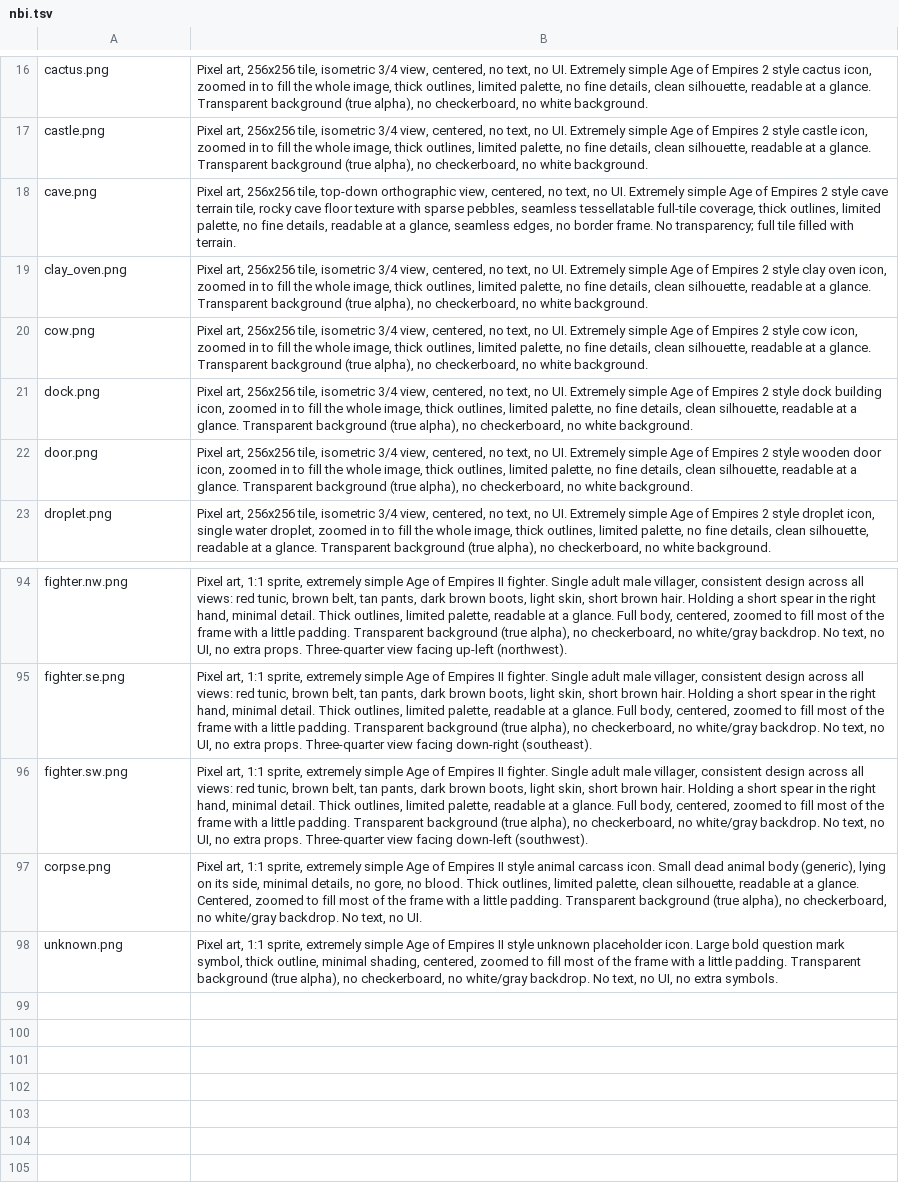
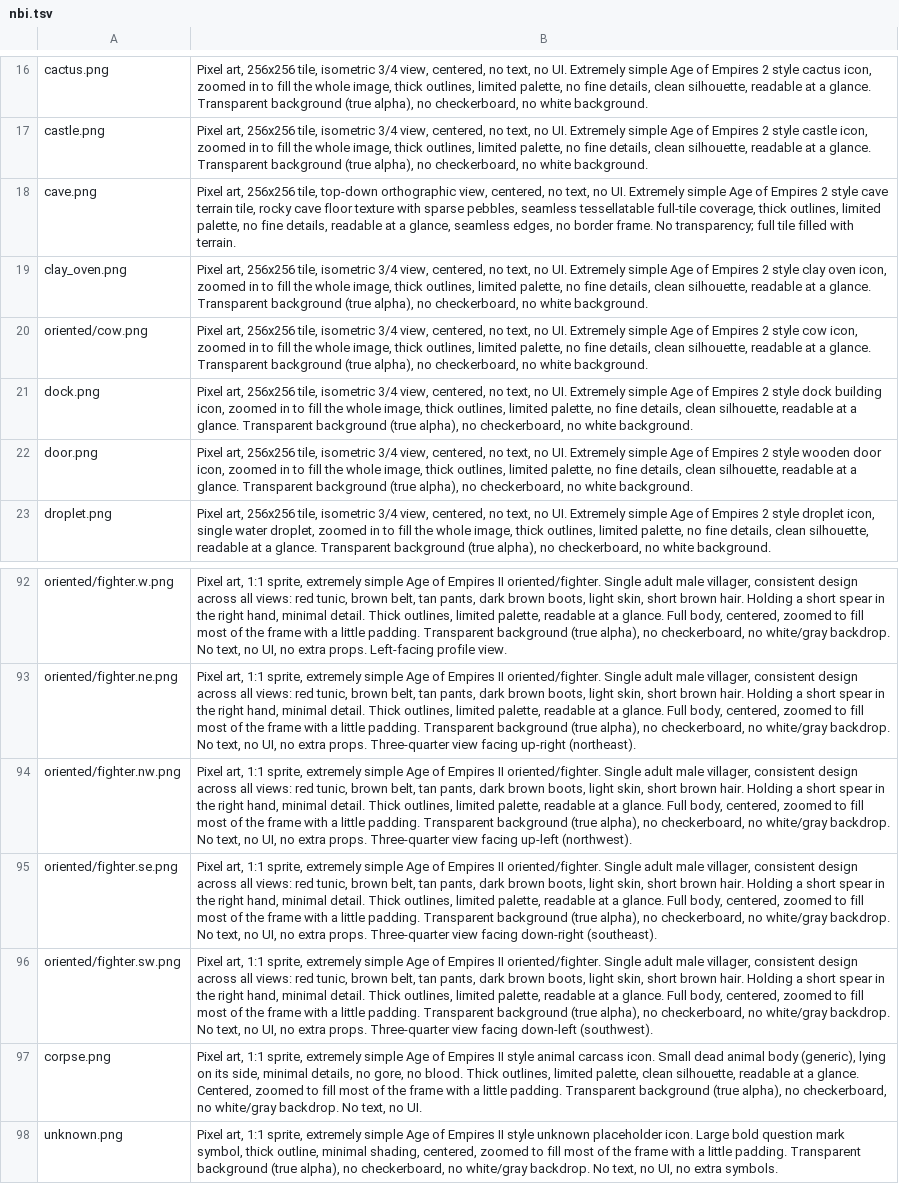
Before and after one commit to Metta-AI/tribal-village, a TSV file: data/prompts/nbi.tsv, drawn as a sheet; only a part is shown, gaps mark what is left out; removed rows and columns are numbered as before the commit, all else as after; the diff covers the shown part only; the diff names each change by its address in the sheet, - before the commit and + after, or states it on an @@ line.

Commit message:
oriented

```diff
--- a/data/prompts/nbi.tsv
+++ b/data/prompts/nbi.tsv
-A20: cow.png
+A20: oriented/cow.png
-A92: fighter.nw.png
+A92: oriented/fighter.w.png
-B92: …Empires II fighter. Single adult male villager, consistent design across all views: red tunic, brown belt, tan pants, dark brown boots, light skin, short brown hair. Holding a short spear in the right hand, minimal detail. Thick outlines, limited palette, readable at a glance. Full body, centered, zoomed to fill most of the frame with a little padding. Transparent background (true alpha), no checkerboard, no white/gray backdrop. No text, no UI, no extra props. Three-quarter view facing up-left (northwest).
+B92: …Empires II oriented/fighter. Single adult male villager, consistent design across all views: red tunic, brown belt, tan pants, dark brown boots, light skin, short brown hair. Holding a short spear in the right hand, minimal detail. Thick outlines, limited palette, readable at a glance. Full body, centered, zoomed to fill most of the frame with a little padding. Transparent background (true alpha), no checkerboard, no white/gray backdrop. No text, no UI, no extra props. Left-facing profile view.
-row 95: fighter.se.png | Pixel art, 1:1 sprite, extremely simple Age of Empires II fighter. Single adult male villager, consistent design across all views: red tunic, brown belt, tan pants, dark brown boots, light skin, short brown hair. Holding a short spear in the right hand, minimal detail. Thick outlines, limited palette, readable at a glance. Full body, centered, zoomed to fill most of the frame with a little padding. Transparent background (true alpha), no checkerboard, no white/gray backdrop. No text, no UI, no extra props. Three-quarter view facing down-right (southeast).
-row 96: fighter.sw.png | Pixel art, 1:1 sprite, extremely simple Age of Empires II fighter. Single adult male villager, consistent design across all views: red tunic, brown belt, tan pants, dark brown boots, light skin, short brown hair. Holding a short spear in the right hand, minimal detail. Thick outlines, limited palette, readable at a glance. Full body, centered, zoomed to fill most of the frame with a little padding. Transparent background (true alpha), no checkerboard, no white/gray backdrop. No text, no UI, no extra props. Three-quarter view facing down-left (southwest).
+row 93: oriented/fighter.ne.png | Pixel art, 1:1 sprite, extremely simple Age of Empires II oriented/fighter. Single adult male villager, consistent design across all views: red tunic, brown belt, tan pants, dark brown boots, light skin, short brown hair. Holding a short spear in the right hand, minimal detail. Thick outlines, limited palette, readable at a glance. Full body, centered, zoomed to fill most of the frame with a little padding. Transparent background (true alpha), no checkerboard, no white/gray backdrop. No text, no UI, no extra props. Three-quarter view facing up-right (northeast).
+row 94: oriented/fighter.nw.png | Pixel art, 1:1 sprite, extremely simple Age of Empires II oriented/fighter. Single adult male villager, consistent design across all views: red tunic, brown belt, tan pants, dark brown boots, light skin, short brown hair. Holding a short spear in the right hand, minimal detail. Thick outlines, limited palette, readable at a glance. Full body, centered, zoomed to fill most of the frame with a little padding. Transparent background (true alpha), no checkerboard, no white/gray backdrop. No text, no UI, no extra props. Three-quarter view facing up-left (northwest).
+row 95: oriented/fighter.se.png | Pixel art, 1:1 sprite, extremely simple Age of Empires II oriented/fighter. Single adult male villager, consistent design across all views: red tunic, brown belt, tan pants, dark brown boots, light skin, short brown hair. Holding a short spear in the right hand, minimal detail. Thick outlines, limited palette, readable at a glance. Full body, centered, zoomed to fill most of the frame with a little padding. Transparent background (true alpha), no checkerboard, no white/gray backdrop. No text, no UI, no extra props. Three-quarter view facing down-right (southeast).
+row 96: oriented/fighter.sw.png | Pixel art, 1:1 sprite, extremely simple Age of Empires II oriented/fighter. Single adult male villager, consistent design across all views: red tunic, brown belt, tan pants, dark brown boots, light skin, short brown hair. Holding a short spear in the right hand, minimal detail. Thick outlines, limited palette, readable at a glance. Full body, centered, zoomed to fill most of the frame with a little padding. Transparent background (true alpha), no checkerboard, no white/gray backdrop. No text, no UI, no extra props. Three-quarter view facing down-left (southwest).
```
Also changed, not shown: 8 added rows, 10 removed rows and 14 edited cells elsewhere in this file.
